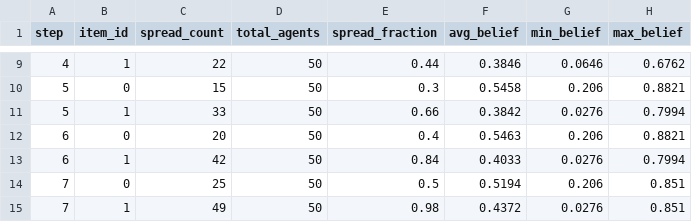
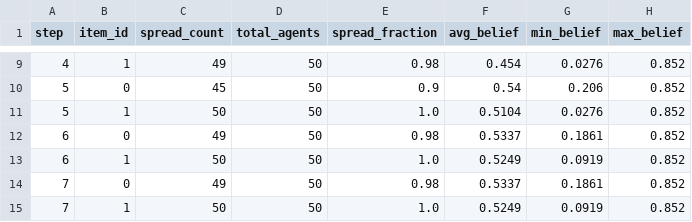
Before and after one commit to RyanX5/INFLOW, a CSV file: visualization/public/spread_log.csv, drawn as a sheet; only a part is shown, gaps mark what is left out; the diff covers the shown part only.

```diff
--- a/visualization/public/spread_log.csv
+++ b/visualization/public/spread_log.csv
@@ -9,7 +9,7 @@ step,item_id,spread_count,total_agents,spread_fraction,avg_belief,min_belief,max
-4,1,22,50,0.44,0.3846,0.0646,0.6762
-5,0,15,50,0.3,0.5458,0.206,0.8821
-5,1,33,50,0.66,0.3842,0.0276,0.7994
-6,0,20,50,0.4,0.5463,0.206,0.8821
-6,1,42,50,0.84,0.4033,0.0276,0.7994
-7,0,25,50,0.5,0.5194,0.206,0.851
-7,1,49,50,0.98,0.4372,0.0276,0.851
+4,1,49,50,0.98,0.454,0.0276,0.852
+5,0,45,50,0.9,0.54,0.206,0.852
+5,1,50,50,1.0,0.5104,0.0276,0.852
+6,0,49,50,0.98,0.5337,0.1861,0.852
+6,1,50,50,1.0,0.5249,0.0919,0.852
+7,0,49,50,0.98,0.5337,0.1861,0.852
+7,1,50,50,1.0,0.5249,0.0919,0.852
```
Also changed, not shown: 81 edited cells elsewhere in this file, output/agent_states.csv, output/edges.csv, 1 other file.
